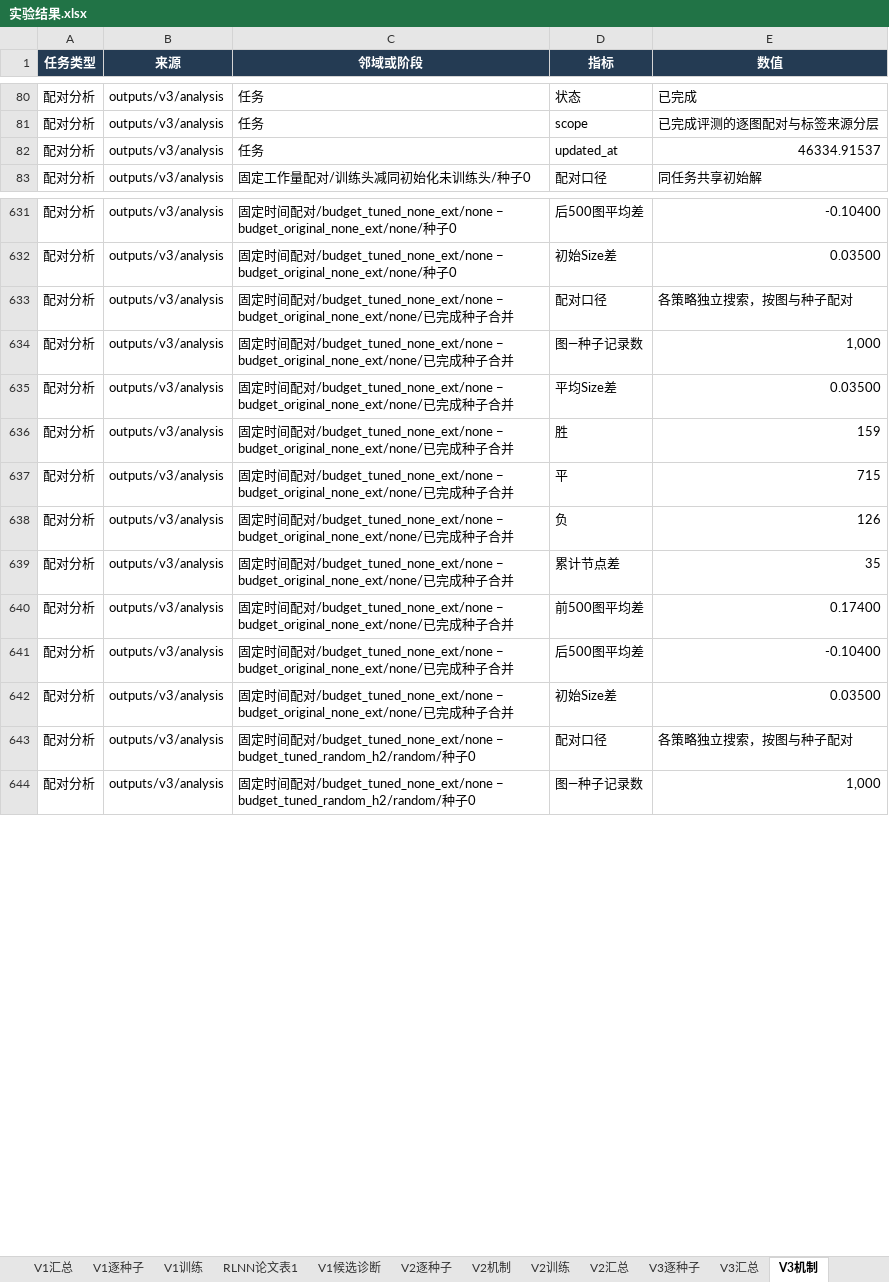
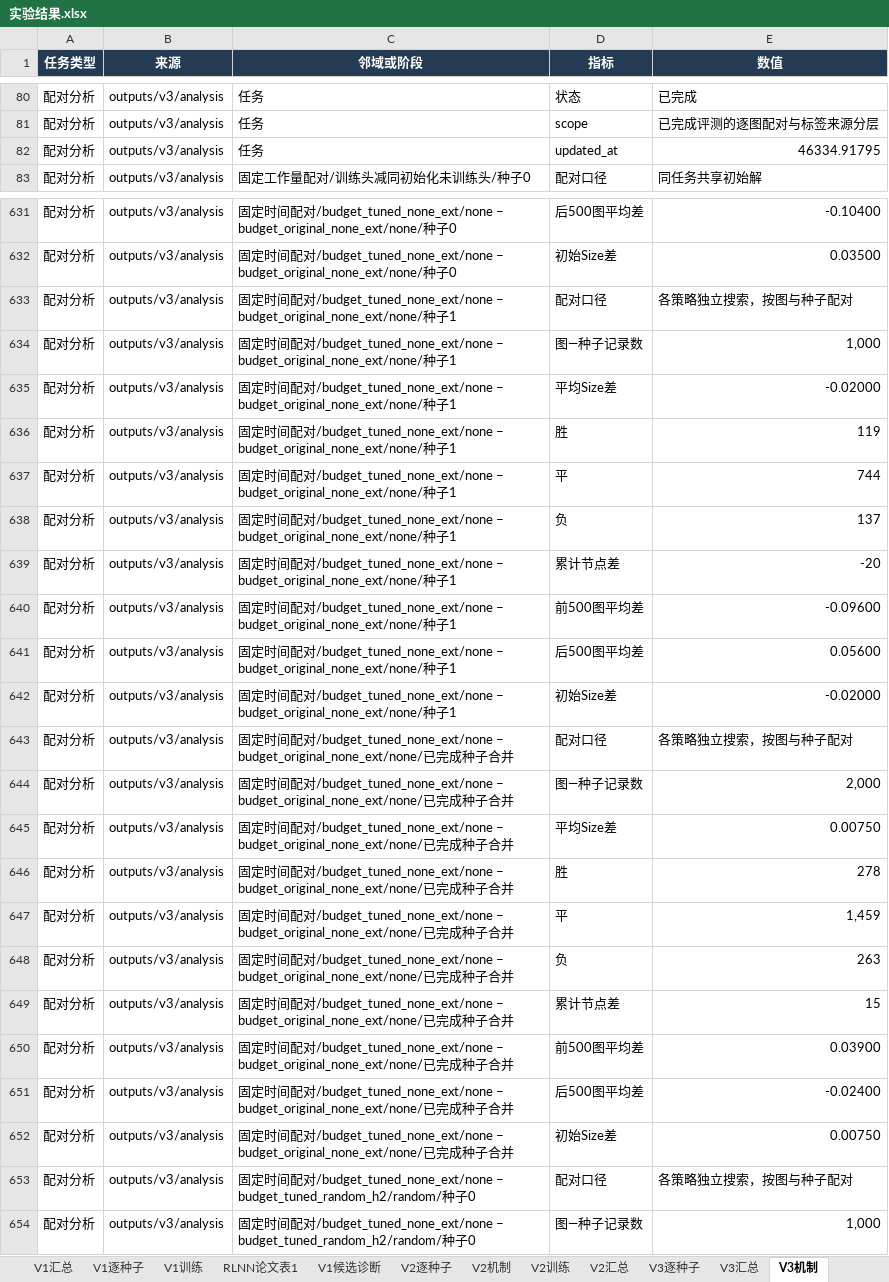
Before and after one commit to YuqiWang-code/RLNN_lab, an Excel workbook: docs/实验结果.xlsx, sheet V3机制, drawn as a sheet; only a part is shown, gaps mark what is left out; values as stored, in another font and other column widths than the file's, no borders; addresses are those after the commit; the diff names each change by its address in the sheet, - before the commit and + after, or states it on an @@ line.

```diff
--- a/docs/实验结果.xlsx (sheet V3机制)
+++ b/docs/实验结果.xlsx (sheet V3机制)
-E82 (数值): 46334.91537
+E82 (数值): 46334.91795
+row 633: 配对分析 | outputs/v3/analysis | 固定时间配对/budget_tuned_none_ext/none − budget_original_none_ext/none/种子1 | 配对口径 | 各策略独立搜索，按图与种子配对
+row 634: 配对分析 | outputs/v3/analysis | 固定时间配对/budget_tuned_none_ext/none − budget_original_none_ext/none/种子1 | 图—种子记录数 | 1,000
+row 635: 配对分析 | outputs/v3/analysis | 固定时间配对/budget_tuned_none_ext/none − budget_original_none_ext/none/种子1 | 平均Size差 | -0.02000
+row 636: 配对分析 | outputs/v3/analysis | 固定时间配对/budget_tuned_none_ext/none − budget_original_none_ext/none/种子1 | 胜 | 119
+row 637: 配对分析 | outputs/v3/analysis | 固定时间配对/budget_tuned_none_ext/none − budget_original_none_ext/none/种子1 | 平 | 744
+row 638: 配对分析 | outputs/v3/analysis | 固定时间配对/budget_tuned_none_ext/none − budget_original_none_ext/none/种子1 | 负 | 137
+row 639: 配对分析 | outputs/v3/analysis | 固定时间配对/budget_tuned_none_ext/none − budget_original_none_ext/none/种子1 | 累计节点差 | -20
+row 640: 配对分析 | outputs/v3/analysis | 固定时间配对/budget_tuned_none_ext/none − budget_original_none_ext/none/种子1 | 前500图平均差 | -0.09600
+row 641: 配对分析 | outputs/v3/analysis | 固定时间配对/budget_tuned_none_ext/none − budget_original_none_ext/none/种子1 | 后500图平均差 | 0.05600
+row 642: 配对分析 | outputs/v3/analysis | 固定时间配对/budget_tuned_none_ext/none − budget_original_none_ext/none/种子1 | 初始Size差 | -0.02000
-E644 (数值): 1,000
+E644 (数值): 2,000
-E645 (数值): 0.03500
+E645 (数值): 0.00750
-E646 (数值): 159
+E646 (数值): 278
-E647 (数值): 715
+E647 (数值): 1,459
-E648 (数值): 126
+E648 (数值): 263
-E649 (数值): 35
+E649 (数值): 15
-E650 (数值): 0.17400
+E650 (数值): 0.03900
-E651 (数值): -0.10400
+E651 (数值): -0.02400
-E652 (数值): 0.03500
+E652 (数值): 0.00750
```
Also changed, not shown: sheet V3逐种子, sheet V3汇总, formulas that keep their value, 7 other files.
